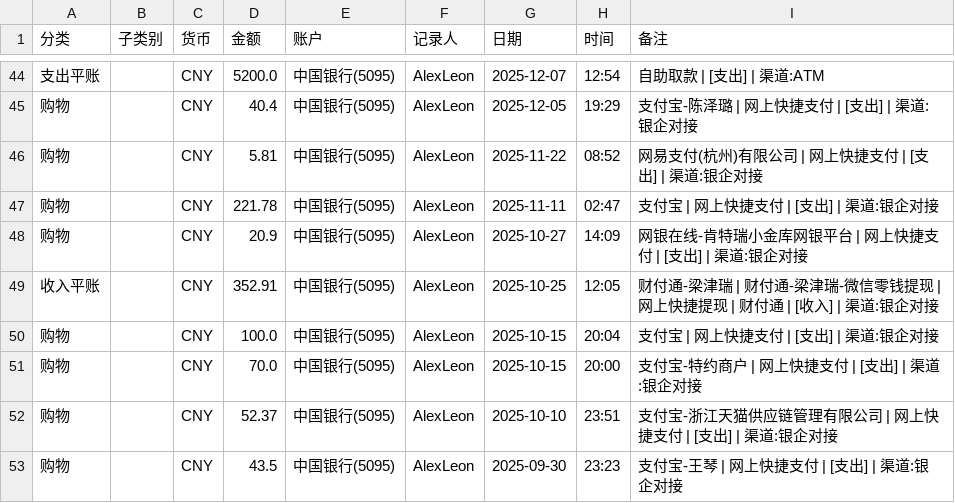
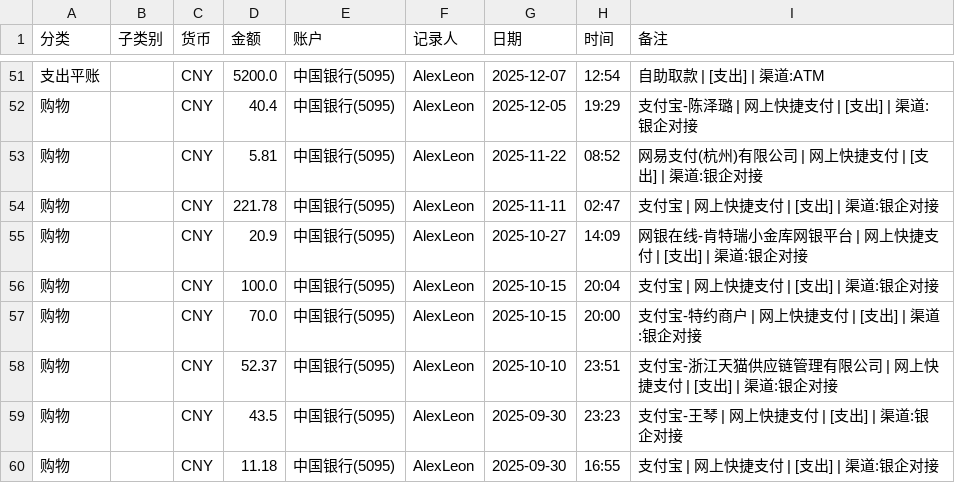
Before and after one commit to AlexLeonCN/BillsFilter, a CSV file: 2026-08/中国银行账单/CcbcImport.csv, drawn as a sheet; only a part is shown, gaps mark what is left out; the shorter side is filled out with more unchanged rows; removed rows and columns are numbered as before the commit, all else as after; the diff covers the shown part only; the diff names each change by its address in the sheet, - before the commit and + after, or states it on an @@ line.

```diff
--- a/2026-08/中国银行账单/CcbcImport.csv
+++ b/2026-08/中国银行账单/CcbcImport.csv
-row 49: 收入平账 |  | CNY | 352.91 | 中国银行(5095) | AlexLeon | 2025-10-25 | 12:05 | 财付通-梁津瑞 | 财付通-梁津瑞-微信零钱提现 | 网上快捷提现 | 财付通 | [收入] | 渠道:银企对接
```
Also changed, not shown: 7 added rows elsewhere in this file, 2026-08/中国银行账单/CcbcTrans.csv.
